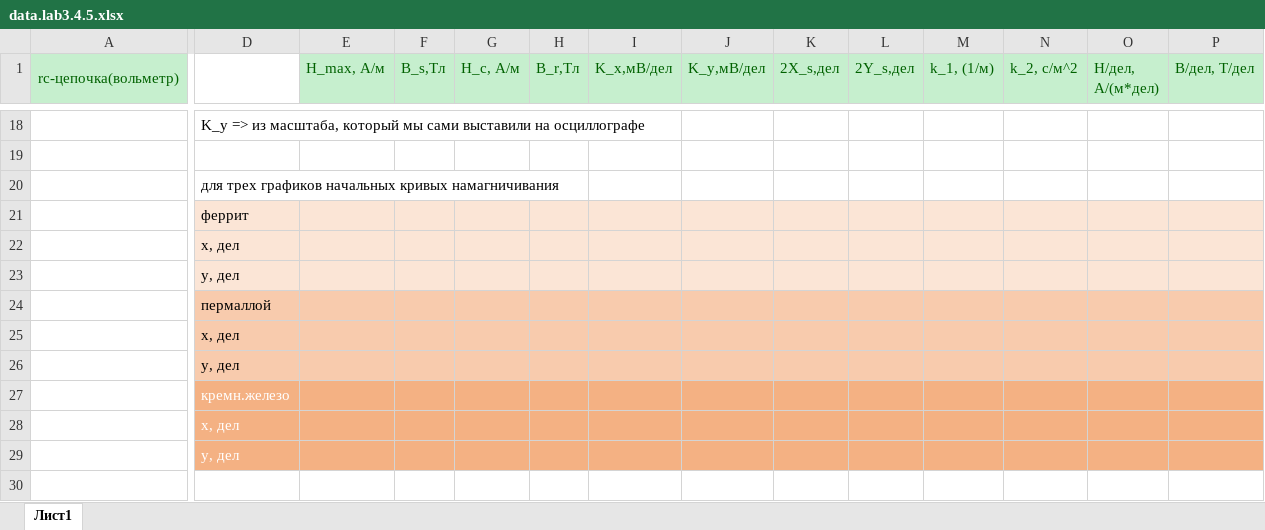
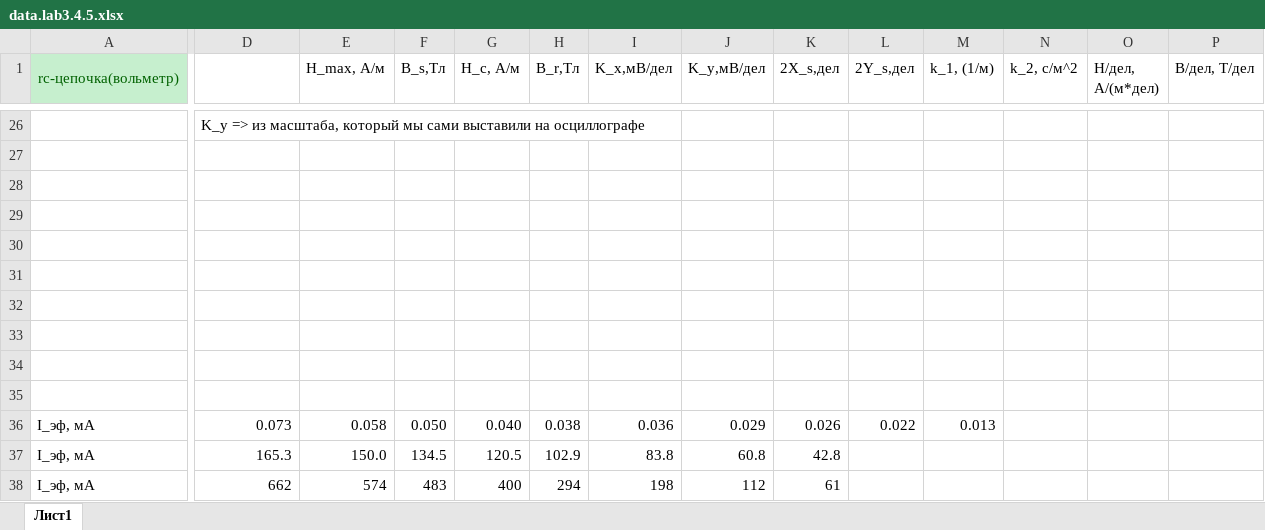
Before and after one commit to korabelnikovadarya/data.lab3.4.5, an Excel workbook: data.lab3.4.5.xlsx, sheet Лист1, drawn as a sheet; only a part is shown, gaps mark what is left out; values as stored, in another font and other column widths than the file's, no borders; removed rows and columns are numbered as before the commit, all else as after; rows hold the shown columns only; the diff covers the shown part only; the diff names each change by its address in the sheet, - before the commit and + after, or states it on an @@ line.

```diff
--- a/data.lab3.4.5.xlsx (sheet Лист1)
+++ b/data.lab3.4.5.xlsx (sheet Лист1)
@@ E1:P1 fill: #C6EFCE → none, text colour: #006100 → black @@
-D28: для трех графиков начальных кривых намагничивания
+D28: (empty)
-D29: феррит
+D29: (empty)
-D29:P31 fill: #FBE5D6
+D29:P31 fill: none
-D30: x, дел
+D30: (empty)
-D31: y, дел
+D31: (empty)
-D32: пермаллой
+D32: (empty)
-D32:P34 fill: #F8CBAD
+D32:P34 fill: none
-D33: x, дел
+D33: (empty)
-D34: y, дел
+D34: (empty)
-D35: кремн.железо
+D35: (empty)
-D35:P35 fill: #F4B183
+D35:P35 fill: none
-row 28:  | x, дел
-row 29:  | y, дел
+row 36: I_эф, мА | 0.073 | 0.058 | 0.050 | 0.040 | 0.038 | 0.036 | 0.029 | 0.026 | 0.022 | 0.013
+row 37: I_эф, мА | 165.3 | 150.0 | 134.5 | 120.5 | 102.9 | 83.8 | 60.8 | 42.8
+row 38: I_эф, мА | 662 | 574 | 483 | 400 | 294 | 198 | 112 | 61
```
Also changed, not shown: 17 added rows, 9 removed rows, 1 moved row, 4 edited cells and cell formats elsewhere in this sheet, 1 other file.
